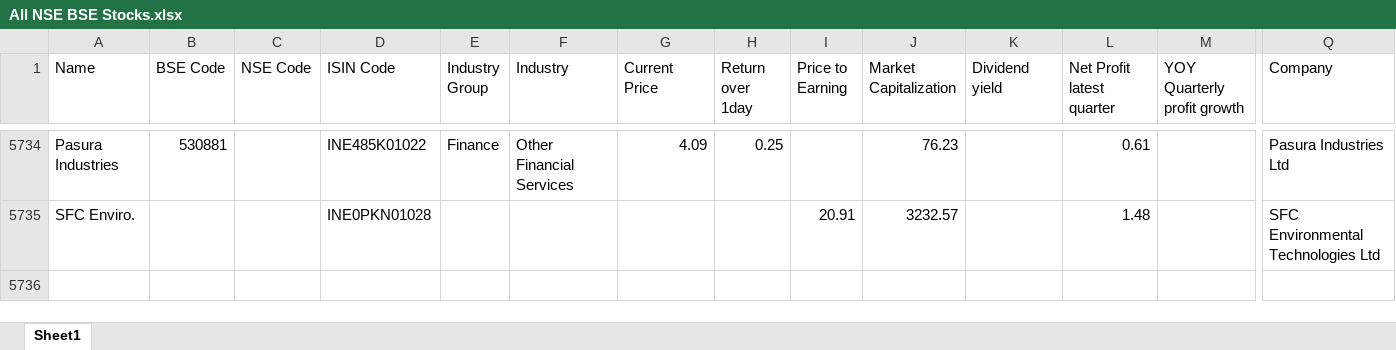
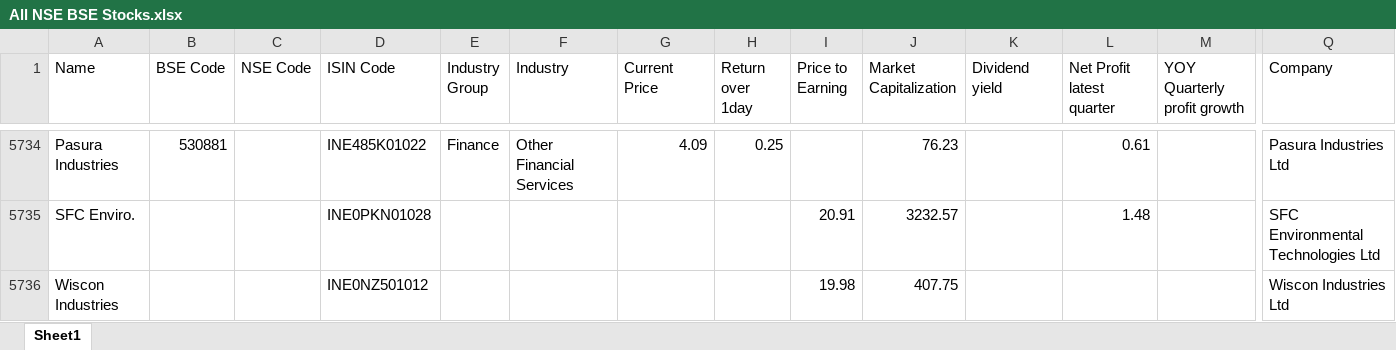
Before and after one commit to thakkars/Quarterly_Profit_Surge, an Excel workbook: All NSE BSE Stocks.xlsx, sheet Sheet1, drawn as a sheet; only a part is shown, gaps mark what is left out; values as stored, in another font and other column widths than the file's, no borders; rows hold the shown columns only; the diff names each change by its address in the sheet, - before the commit and + after, or states it on an @@ line.

```diff
--- a/All NSE BSE Stocks.xlsx (sheet Sheet1)
+++ b/All NSE BSE Stocks.xlsx (sheet Sheet1)
+row 5736: Wiscon Industries |  |  | INE0NZ501012 |  |  |  |  | 19.98 | 407.75 |  |  |  | Wiscon Industries Ltd
```
